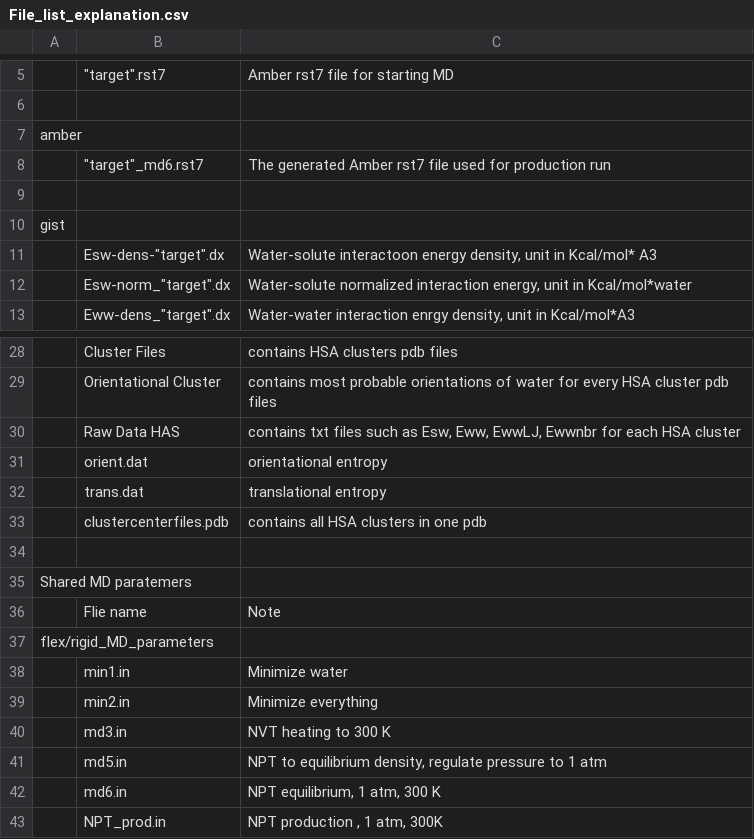
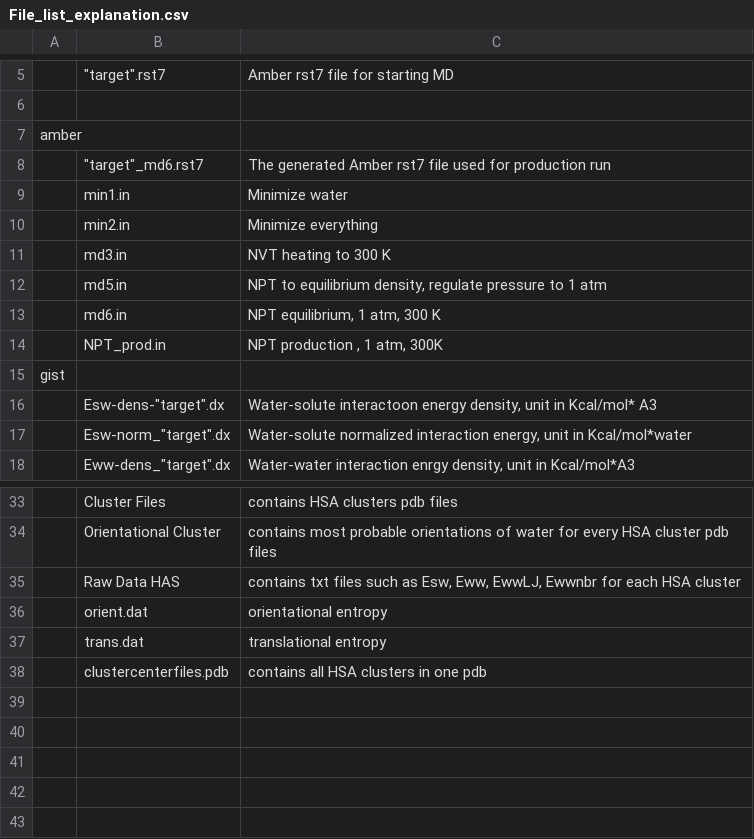
Before and after one commit to KurtzmanLab/COVID19_GIST_HSA, a CSV file: File_list_explanation.csv, drawn as a sheet; only a part is shown, gaps mark what is left out; removed rows and columns are numbered as before the commit, all else as after; the diff names each change by its address in the sheet, - before the commit and + after, or states it on an @@ line.

Commit message:
update notes

```diff
--- a/File_list_explanation.csv
+++ b/File_list_explanation.csv
-row 9: (empty)
+row 9:  | min1.in | Minimize water
@@ row 39 moved to row 10: min2.in @@
@@ row 40 moved to row 11: md3.in @@
@@ row 41 moved to row 12: md5.in @@
@@ row 42 moved to row 13: md6.in @@
@@ row 43 moved to row 14: NPT_prod.in @@
-row 34: (empty)
-row 35: Shared MD paratemers
-row 36:  | Flie name | Note
-row 37: flex/rigid_MD_parameters
-row 38:  | min1.in | Minimize water
```
Also changed, not shown: 1 other file.
